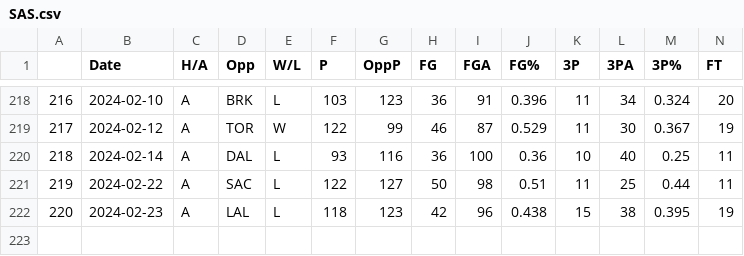
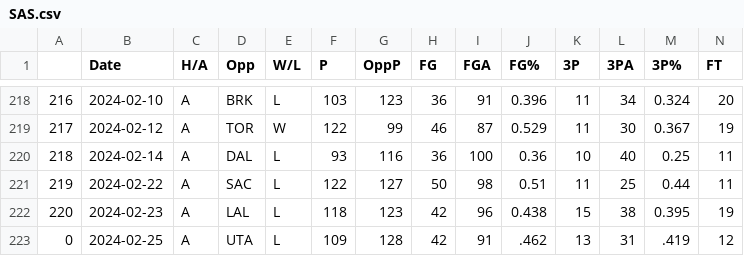
Before and after one commit to NevinG/AIM-F23-Basketball-Predictor, a CSV file: data/SAS.csv, drawn as a sheet; only a part is shown, gaps mark what is left out; rows hold the shown columns only; the diff names each change by its address in the sheet, - before the commit and + after, or states it on an @@ line.

```diff
--- a/data/SAS.csv
+++ b/data/SAS.csv
+row 223: 0 | 2024-02-25 | A | UTA | L | 109 | 128 | 42 | 91 | .462 | 13 | 31 | .419 | 12
```
Also changed, not shown: data/DEN.csv, data/HOU.csv, 22 other files.
